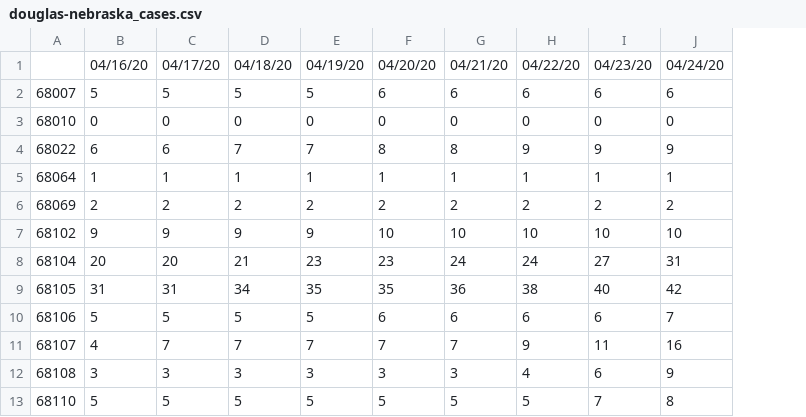
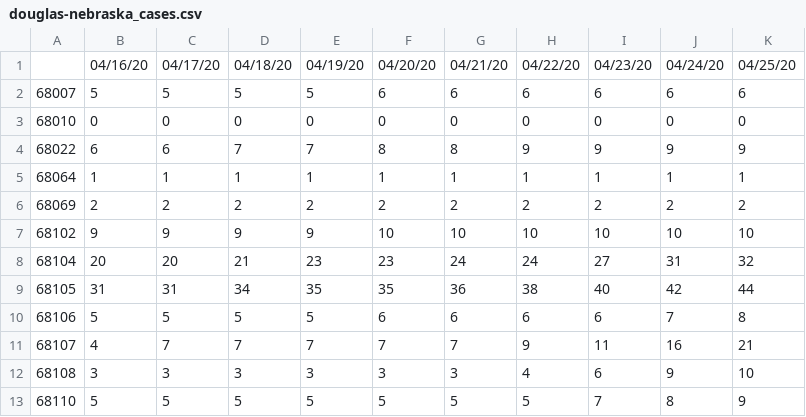
Before and after one commit to Big-Bio/COVID19-Public-Data, a CSV file: processed_data/cases/US/douglas-nebraska_cases.csv, drawn as a sheet; only a part is shown; the diff names each change by its address in the sheet, - before the commit and + after, or states it on an @@ line.

```diff
--- a/processed_data/cases/US/douglas-nebraska_cases.csv
+++ b/processed_data/cases/US/douglas-nebraska_cases.csv
+column K, rows 1-13: 04/25/20 | 6 | 0 | 9 | 1 | 2 | 10 | 32 | 44 | 8 | 21 | 10 | 9
```
Also changed, not shown: processed_data/cases/US/arizona_cases.csv, processed_data/cases/US/pennsylvania_cases.csv, 3 other files.
